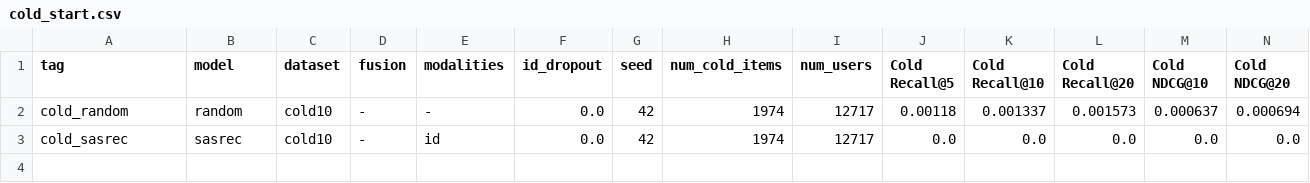
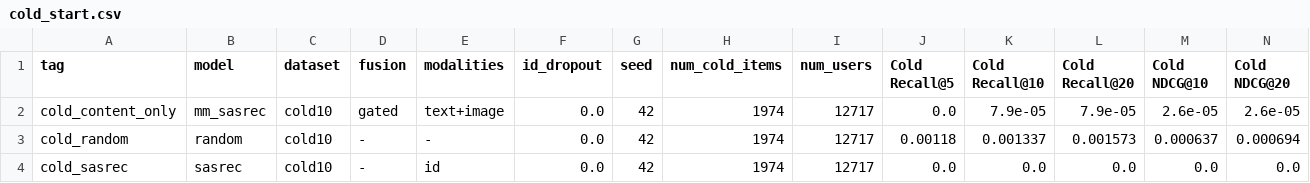
Before and after one commit to Idiotyevsky/MMRec, a CSV file: results/tables/cold_start.csv, drawn as a sheet; only a part is shown; rows hold the shown columns only; the diff names each change by its address in the sheet, - before the commit and + after, or states it on an @@ line.

```diff
--- a/results/tables/cold_start.csv
+++ b/results/tables/cold_start.csv
+row 2: cold_content_only | mm_sasrec | cold10 | gated | text+image | 0.0 | 42 | 1974 | 12717 | 0.0 | 7.9e-05 | 7.9e-05 | 2.6e-05 | 2.6e-05
```
Also changed, not shown: results/tables/ablation.csv, results/tables/long_tail.csv, 13 other files.
